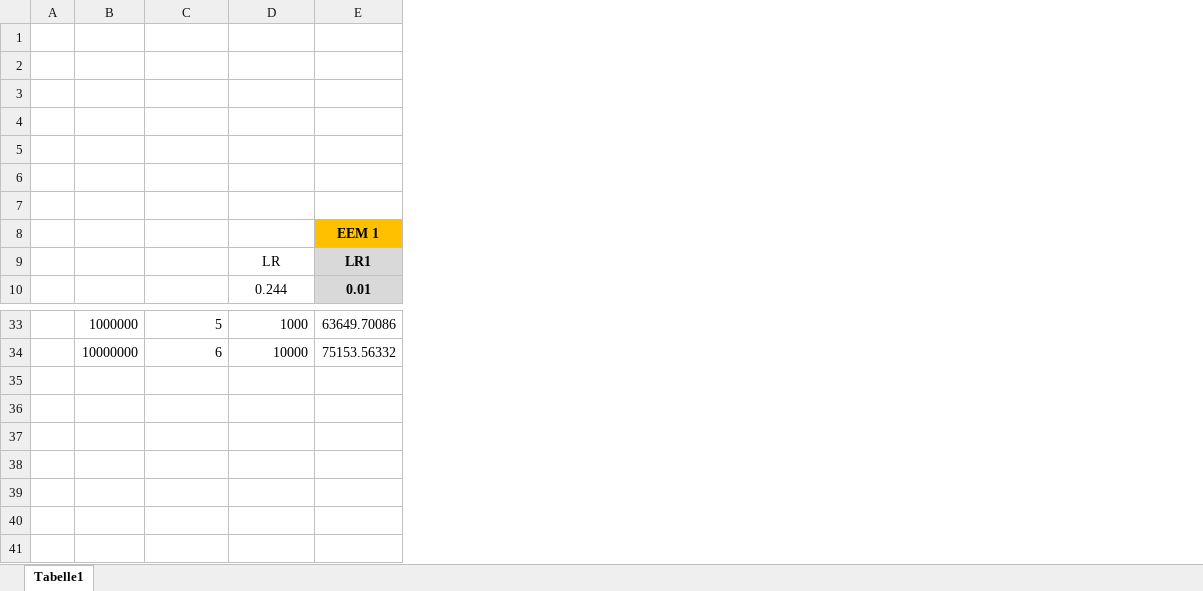
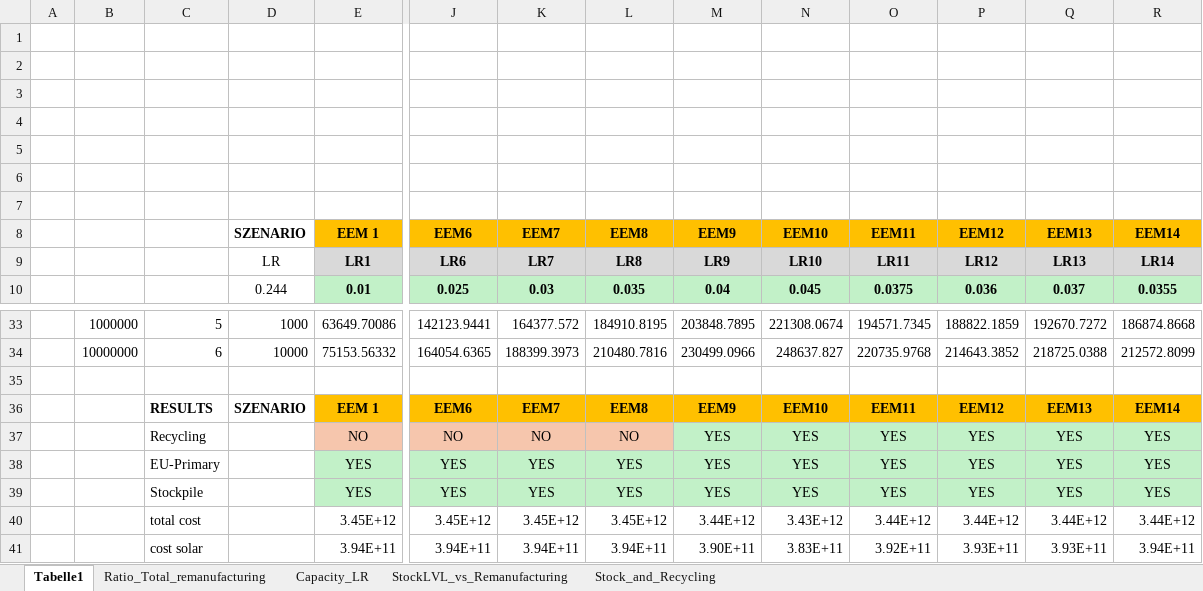
Before and after one commit to oitzingermaximilian/urbssolar, an Excel workbook: EEM_Results_and_Sources/Lernraten_EEM_Paper.xlsx, sheet Tabelle1, drawn as a sheet; only a part is shown, gaps mark what is left out; values as stored, in another font and other column widths than the file's, no borders; charts and pictures not drawn; rows hold the shown columns only; the diff names each change by its address in the sheet, - before the commit and + after, or states it on an @@ line.

```diff
--- a/EEM_Results_and_Sources/Lernraten_EEM_Paper.xlsx (sheet Tabelle1)
+++ b/EEM_Results_and_Sources/Lernraten_EEM_Paper.xlsx (sheet Tabelle1)
+sheet tab: Ratio_Total_remanufacturing
+sheet tab: Capacity_LR
+sheet tab: StockLVL_vs_Remanufacturing
+sheet tab: Stock_and_Recycling
+column J, rows 8-10: EEM6 | LR6 | 0.025; rows 33-34: 142123.9441 | 164054.6365
+column K, rows 8-10: EEM7 | LR7 | 0.03; rows 33-34: 164377.572 | 188399.3973
+column L, rows 8-10: EEM8 | LR8 | 0.035; rows 33-34: 184910.8195 | 210480.7816
+column M, rows 8-10: EEM9 | LR9 | 0.04; rows 33-34: 203848.7895 | 230499.0966
+column N, rows 8-10: EEM10 | LR10 | 0.045; rows 33-34: 221308.0674 | 248637.827
+column O, rows 8-10: EEM11 | LR11 | 0.0375; rows 33-34: 194571.7345 | 220735.9768
+column P, rows 8-10: EEM12 | LR12 | 0.036; rows 33-34: 188822.1859 | 214643.3852
+column Q, rows 8-10: EEM13 | LR13 | 0.037; rows 33-34: 192670.7272 | 218725.0388
+column R, rows 8-10: EEM14 | LR14 | 0.0355; rows 33-34: 186874.8668 | 212572.8099
-D8: (empty)
+D8: SZENARIO
+row 35: (empty)
+row 36:  |  | RESULTS | SZENARIO | EEM 1 | EEM6 | EEM7 | EEM8 | EEM9 | EEM10 | EEM11 | EEM12 | EEM13 | EEM14
+row 37:  |  | Recycling |  | NO | NO | NO | NO | YES | YES | YES | YES | YES | YES
+row 38:  |  | EU-Primary |  | YES | YES | YES | YES | YES | YES | YES | YES | YES | YES
+row 39:  |  | Stockpile |  | YES | YES | YES | YES | YES | YES | YES | YES | YES | YES
+row 40:  |  | total cost |  | 3.45E+12 | 3.45E+12 | 3.45E+12 | 3.45E+12 | 3.44E+12 | 3.43E+12 | 3.44E+12 | 3.44E+12 | 3.44E+12 | 3.44E+12
+row 41:  |  | cost solar |  | 3.94E+11 | 3.94E+11 | 3.94E+11 | 3.94E+11 | 3.90E+11 | 3.83E+11 | 3.92E+11 | 3.93E+11 | 3.93E+11 | 3.94E+11
```
Also changed, not shown: charts or pictures.
